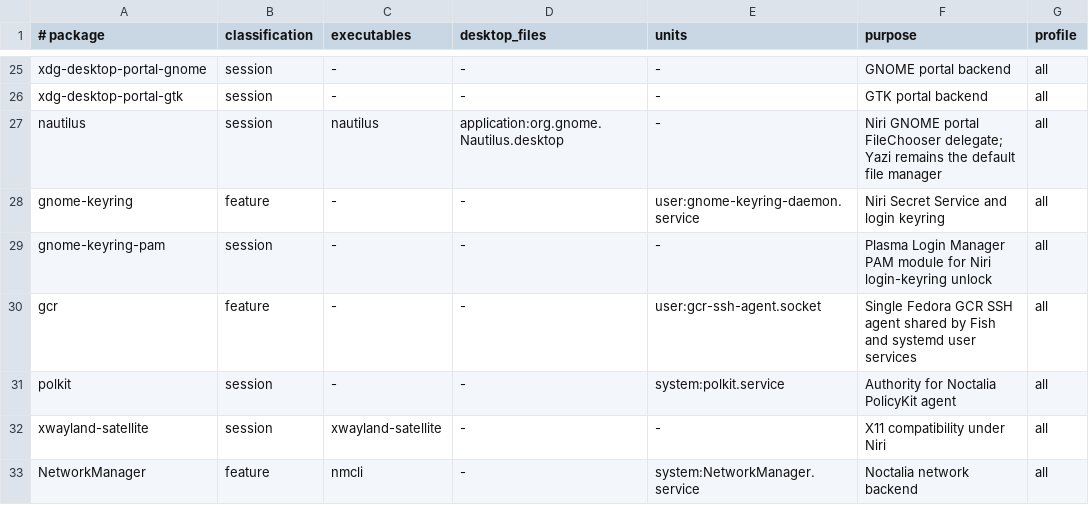
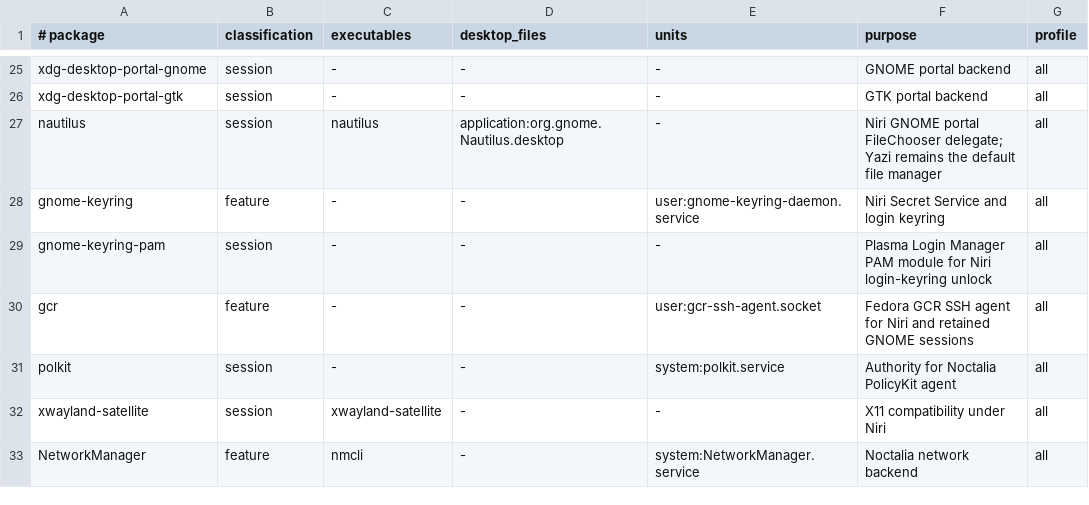
Before and after one commit to snaldos/naldo-dots, a TSV file: bootstrap/fedora/dnf-packages.tsv, drawn as a sheet; only a part is shown, gaps mark what is left out.

Commit message:
ssh: use Fedora session-native agents

```diff
--- a/bootstrap/fedora/dnf-packages.tsv
+++ b/bootstrap/fedora/dnf-packages.tsv
@@ -29,3 +29,3 @@ gnome-keyring	feature	-	-	user:gnome-keyring-daemon.service	Niri Secret Service
 gnome-keyring-pam	session	-	-	-	Plasma Login Manager PAM module for Niri login-keyring unlock	all
-gcr	feature	-	-	user:gcr-ssh-agent.socket	Single Fedora GCR SSH agent shared by Fish and systemd user services	all
+gcr	feature	-	-	user:gcr-ssh-agent.socket	Fedora GCR SSH agent for Niri and retained GNOME sessions	all
 polkit	session	-	-	system:polkit.service	Authority for Noctalia PolicyKit agent	all
```
Also changed, not shown: 10 other files.
